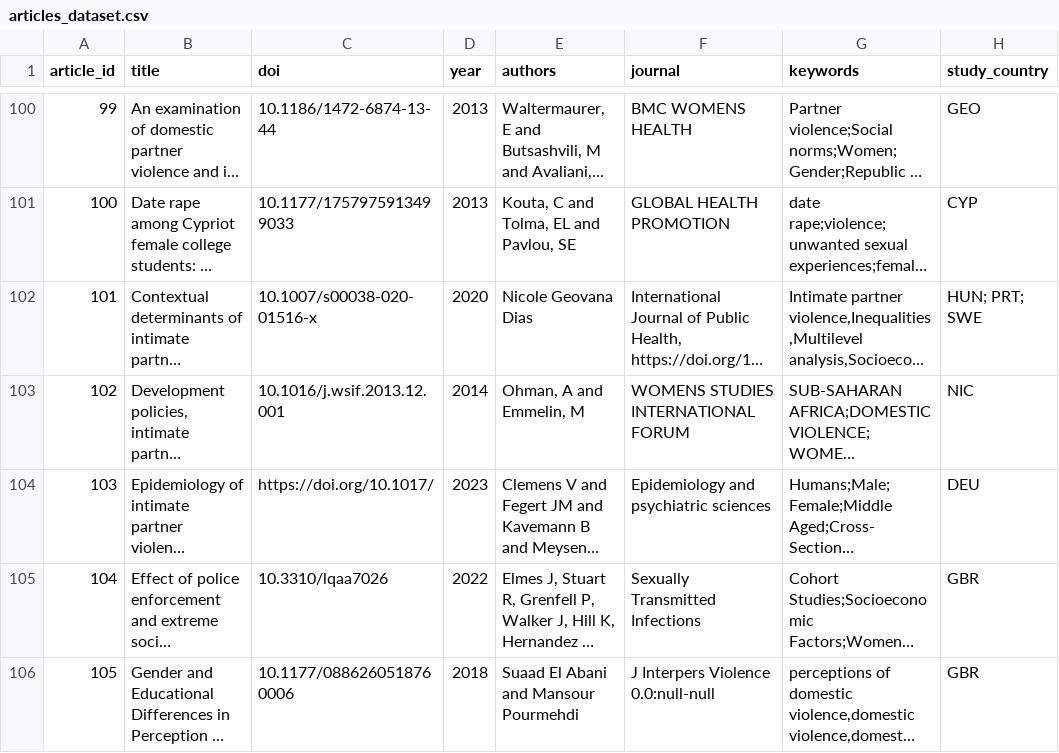
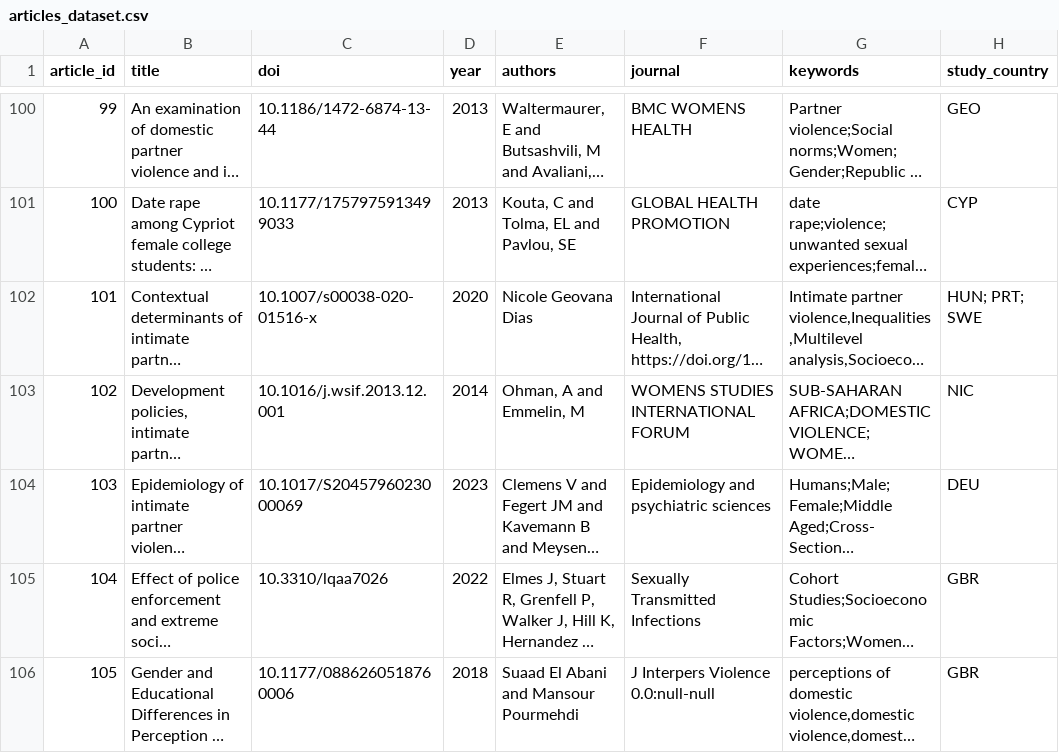
Before and after one commit to felipecbitencourt/A-Structured-Dataset-on-Global-Research-of-Violence-Against-Women, a CSV file: analytical_interface/data/articles_dataset.csv, drawn as a sheet; only a part is shown, gaps mark what is left out; long unchanged cells end in …; the diff covers the shown part only; the diff names each change by its address in the sheet, - before the commit and + after, or states it on an @@ line.

```diff
--- a/analytical_interface/data/articles_dataset.csv
+++ b/analytical_interface/data/articles_dataset.csv
-C104 (doi): https://doi.org/10.1017/
+C104 (doi): 10.1017/S2045796023000069
```
Also changed, not shown: 14 edited cells elsewhere in this file, 7 other files.
